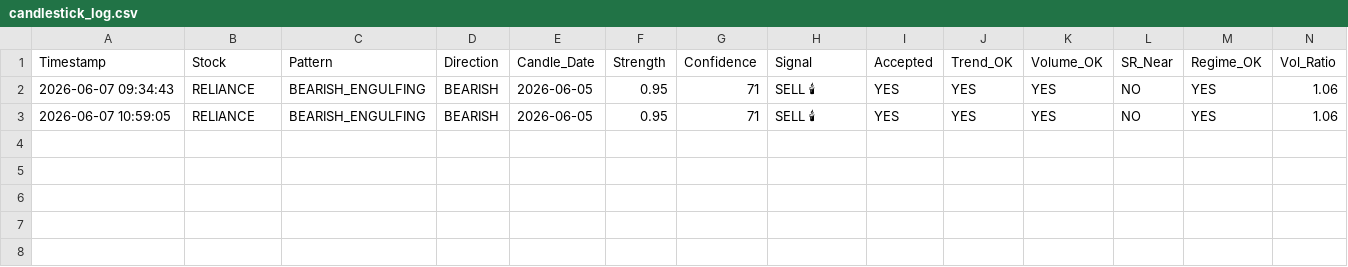
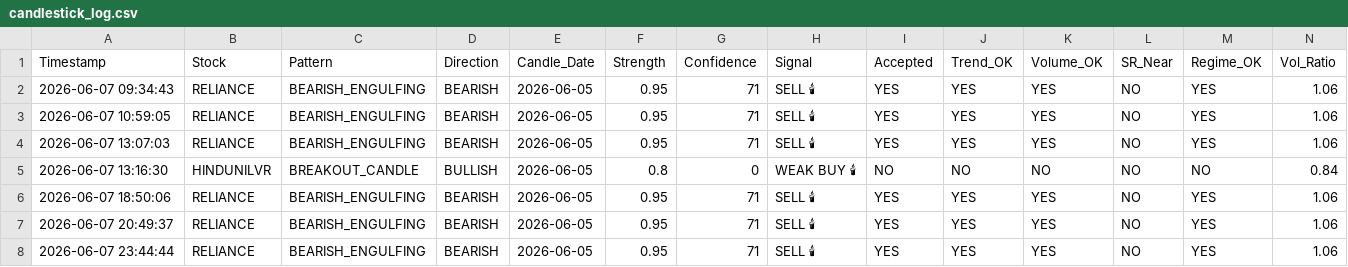
Before and after one commit to firojkhan9/trading-os, a CSV file: logs/candlestick_log.csv, drawn as a sheet; only a part is shown; rows hold the shown columns only; the diff names each change by its address in the sheet, - before the commit and + after, or states it on an @@ line.

```diff
--- a/logs/candlestick_log.csv
+++ b/logs/candlestick_log.csv
+row 4: 2026-06-07 13:07:03 | RELIANCE | BEARISH_ENGULFING | BEARISH | 2026-06-05 | 0.95 | 71 | SELL 🕯 | YES | YES | YES | NO | YES | 1.06
+row 5: 2026-06-07 13:16:30 | HINDUNILVR | BREAKOUT_CANDLE | BULLISH | 2026-06-05 | 0.8 | 0 | WEAK BUY 🕯 | NO | NO | NO | NO | NO | 0.84
+row 6: 2026-06-07 18:50:06 | RELIANCE | BEARISH_ENGULFING | BEARISH | 2026-06-05 | 0.95 | 71 | SELL 🕯 | YES | YES | YES | NO | YES | 1.06
+row 7: 2026-06-07 20:49:37 | RELIANCE | BEARISH_ENGULFING | BEARISH | 2026-06-05 | 0.95 | 71 | SELL 🕯 | YES | YES | YES | NO | YES | 1.06
+row 8: 2026-06-07 23:44:44 | RELIANCE | BEARISH_ENGULFING | BEARISH | 2026-06-05 | 0.95 | 71 | SELL 🕯 | YES | YES | YES | NO | YES | 1.06
```
Also changed, not shown: 2 other files.
